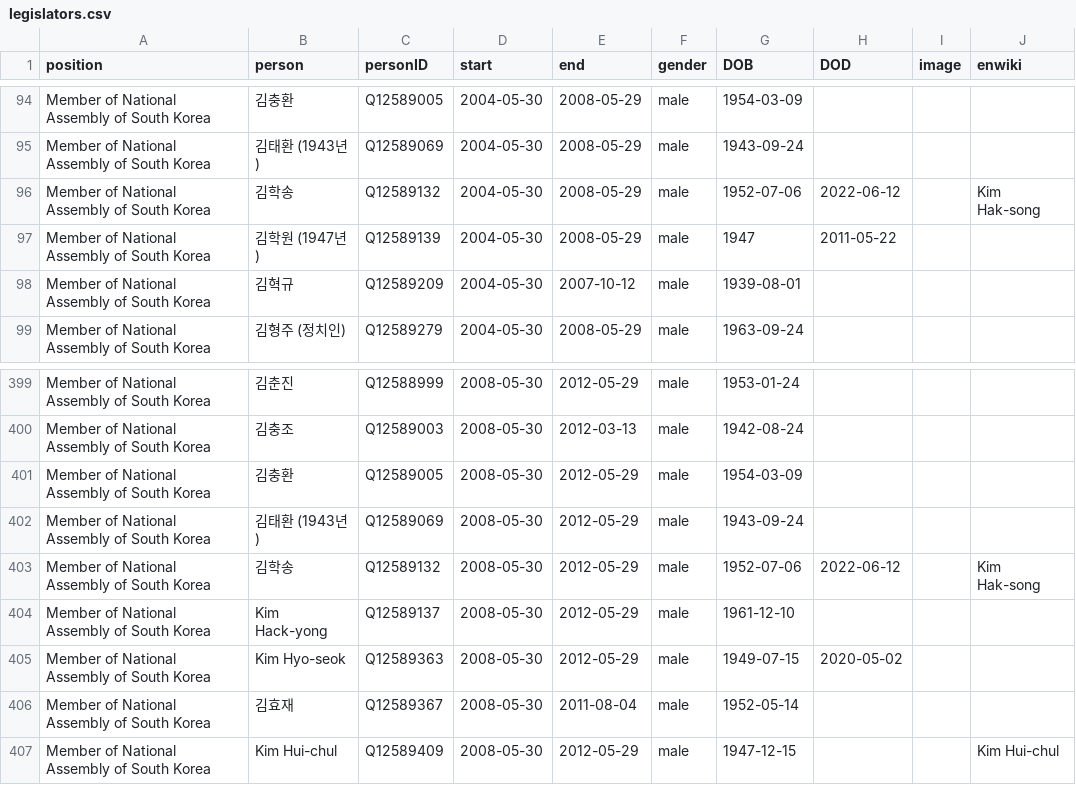
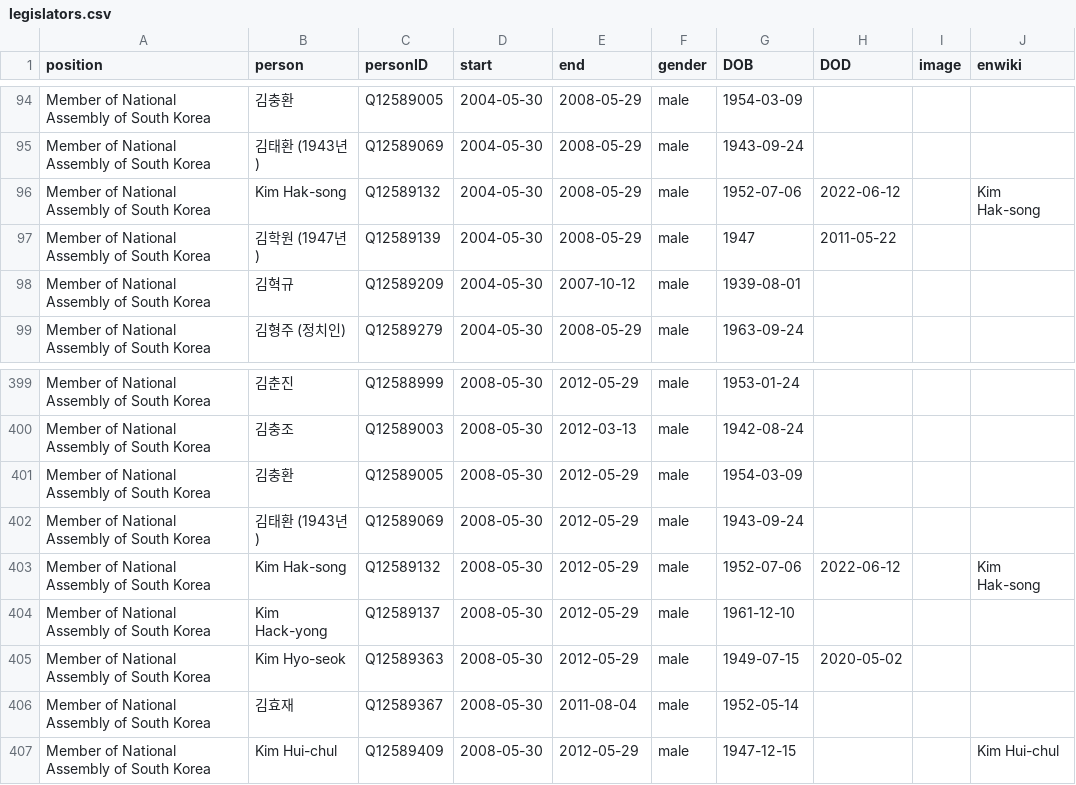
Before and after one commit to every-politician-scrapers/south-korea-ministers, a CSV file: html/legislators.csv, drawn as a sheet; only a part is shown, gaps mark what is left out.

```diff
--- a/html/legislators.csv
+++ b/html/legislators.csv
@@ -95,3 +95,3 @@ Member of National Assembly of South Korea,김충환,Q12589005,2004-05-30,2008-0
 Member of National Assembly of South Korea,김태환 (1943년),Q12589069,2004-05-30,2008-05-29,male,1943-09-24,,,
-Member of National Assembly of South Korea,김학송,Q12589132,2004-05-30,2008-05-29,male,1952-07-06,2022-06-12,,Kim Hak-song
+Member of National Assembly of South Korea,Kim Hak-song,Q12589132,2004-05-30,2008-05-29,male,1952-07-06,2022-06-12,,Kim Hak-song
 Member of National Assembly of South Korea,김학원 (1947년),Q12589139,2004-05-30,2008-05-29,male,1947,2011-05-22,,
@@ -402,3 +402,3 @@ Member of National Assembly of South Korea,김충환,Q12589005,2008-05-30,2012-0
 Member of National Assembly of South Korea,김태환 (1943년),Q12589069,2008-05-30,2012-05-29,male,1943-09-24,,,
-Member of National Assembly of South Korea,김학송,Q12589132,2008-05-30,2012-05-29,male,1952-07-06,2022-06-12,,Kim Hak-song
+Member of National Assembly of South Korea,Kim Hak-song,Q12589132,2008-05-30,2012-05-29,male,1952-07-06,2022-06-12,,Kim Hak-song
 Member of National Assembly of South Korea,Kim Hack-yong,Q12589137,2008-05-30,2012-05-29,male,1961-12-10,,,
```
Also changed, not shown: html/current.csv, html/family.csv, 1 other file.
